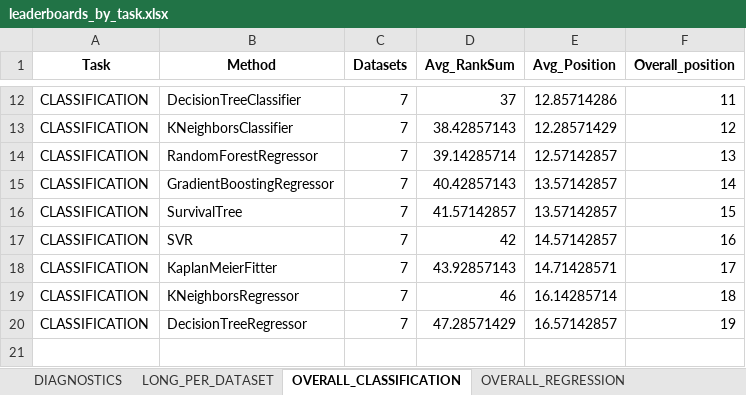
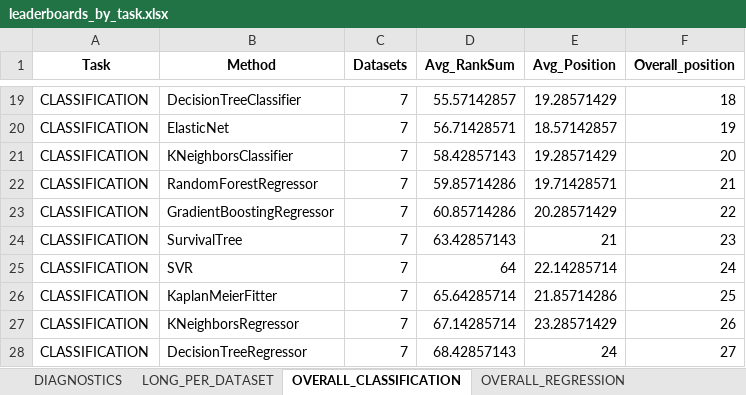
Before and after one commit to DimonZhi/SAWrap, an Excel workbook: UI/tables/leaderboards_by_task.xlsx, sheet OVERALL_CLASSIFICATION, drawn as a sheet; only a part is shown, gaps mark what is left out; values as stored, in another font and other column widths than the file's, no borders; addresses are those after the commit; the diff covers the shown part only; the diff names each change by its address in the sheet, - before the commit and + after, or states it on an @@ line.

```diff
--- a/UI/tables/leaderboards_by_task.xlsx (sheet OVERALL_CLASSIFICATION)
+++ b/UI/tables/leaderboards_by_task.xlsx (sheet OVERALL_CLASSIFICATION)
-D19 (Avg_RankSum): 37
+D19 (Avg_RankSum): 55.57142857
-E19 (Avg_Position): 12.85714286
+E19 (Avg_Position): 19.28571429
-F19 (Overall_position): 11
+F19 (Overall_position): 18
+row 20: CLASSIFICATION | ElasticNet | 7 | 56.71428571 | 18.57142857 | 19
-D21 (Avg_RankSum): 38.42857143
+D21 (Avg_RankSum): 58.42857143
-E21 (Avg_Position): 12.28571429
+E21 (Avg_Position): 19.28571429
-F21 (Overall_position): 12
+F21 (Overall_position): 20
-D22 (Avg_RankSum): 39.14285714
+D22 (Avg_RankSum): 59.85714286
-E22 (Avg_Position): 12.57142857
+E22 (Avg_Position): 19.71428571
-F22 (Overall_position): 13
+F22 (Overall_position): 21
-D23 (Avg_RankSum): 40.42857143
+D23 (Avg_RankSum): 60.85714286
-E23 (Avg_Position): 13.57142857
+E23 (Avg_Position): 20.28571429
-F23 (Overall_position): 14
+F23 (Overall_position): 22
-D24 (Avg_RankSum): 41.57142857
+D24 (Avg_RankSum): 63.42857143
-E24 (Avg_Position): 13.57142857
+E24 (Avg_Position): 21
-F24 (Overall_position): 15
+F24 (Overall_position): 23
-D25 (Avg_RankSum): 42
+D25 (Avg_RankSum): 64
-E25 (Avg_Position): 14.57142857
+E25 (Avg_Position): 22.14285714
-F25 (Overall_position): 16
+F25 (Overall_position): 24
-D26 (Avg_RankSum): 43.92857143
+D26 (Avg_RankSum): 65.64285714
-E26 (Avg_Position): 14.71428571
+E26 (Avg_Position): 21.85714286
-F26 (Overall_position): 17
+F26 (Overall_position): 25
-D27 (Avg_RankSum): 46
+D27 (Avg_RankSum): 67.14285714
-E27 (Avg_Position): 16.14285714
+E27 (Avg_Position): 23.28571429
-F27 (Overall_position): 18
+F27 (Overall_position): 26
-D28 (Avg_RankSum): 47.28571429
+D28 (Avg_RankSum): 68.42857143
-E28 (Avg_Position): 16.57142857
+E28 (Avg_Position): 24
-F28 (Overall_position): 19
+F28 (Overall_position): 27
```
Also changed, not shown: 9 added rows, 2 removed rows and 20 edited cells elsewhere in this sheet, sheet LONG_PER_DATASET, sheet actg, sheet pbc, sheet gbsg, sheet rott2, sheet framingham, 6 more sheets, 20 other files.
